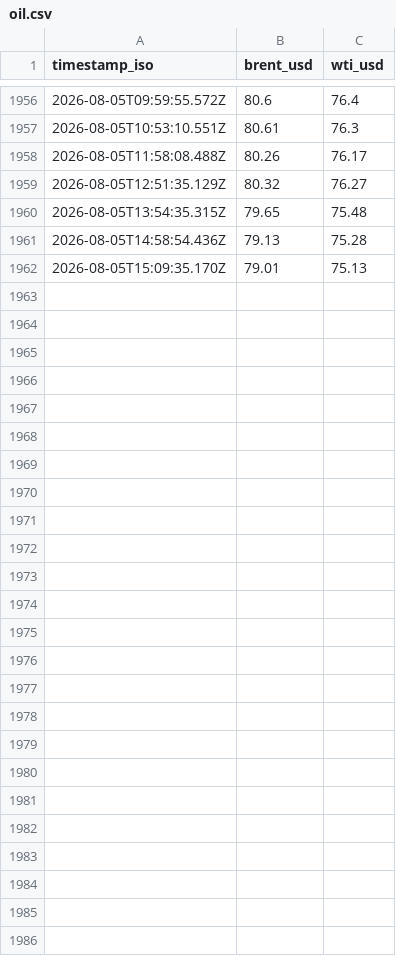
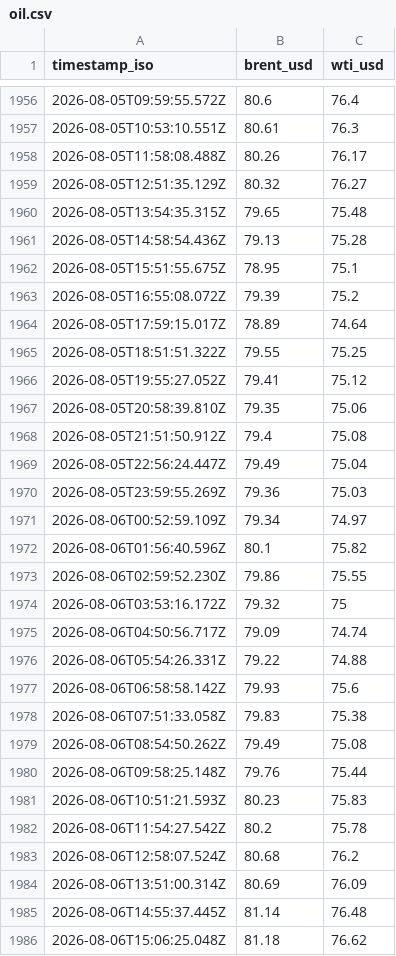
Before and after one commit to jasonhjohnson/strait-of-hormuz-data, a CSV file: data/oil.csv, drawn as a sheet; only a part is shown, gaps mark what is left out.

```diff
--- a/data/oil.csv
+++ b/data/oil.csv
@@ -1961,2 +1961,26 @@ timestamp_iso,brent_usd,wti_usd
 2026-08-05T14:58:54.436Z,79.13,75.28
-2026-08-05T15:09:35.170Z,79.01,75.13
+2026-08-05T15:51:55.675Z,78.95,75.1
+2026-08-05T16:55:08.072Z,79.39,75.2
+2026-08-05T17:59:15.017Z,78.89,74.64
+2026-08-05T18:51:51.322Z,79.55,75.25
+2026-08-05T19:55:27.052Z,79.41,75.12
+2026-08-05T20:58:39.810Z,79.35,75.06
+2026-08-05T21:51:50.912Z,79.4,75.08
+2026-08-05T22:56:24.447Z,79.49,75.04
+2026-08-05T23:59:55.269Z,79.36,75.03
+2026-08-06T00:52:59.109Z,79.34,74.97
+2026-08-06T01:56:40.596Z,80.1,75.82
+2026-08-06T02:59:52.230Z,79.86,75.55
+2026-08-06T03:53:16.172Z,79.32,75
+2026-08-06T04:50:56.717Z,79.09,74.74
+2026-08-06T05:54:26.331Z,79.22,74.88
+2026-08-06T06:58:58.142Z,79.93,75.6
+2026-08-06T07:51:33.058Z,79.83,75.38
+2026-08-06T08:54:50.262Z,79.49,75.08
+2026-08-06T09:58:25.148Z,79.76,75.44
+2026-08-06T10:51:21.593Z,80.23,75.83
+2026-08-06T11:54:27.542Z,80.2,75.78
+2026-08-06T12:58:07.524Z,80.68,76.2
+2026-08-06T13:51:00.314Z,80.69,76.09
+2026-08-06T14:55:37.445Z,81.14,76.48
+2026-08-06T15:06:25.048Z,81.18,76.62
```
Also changed, not shown: data/events.csv, data/hormuz-index-daily.csv, 5 other files.
